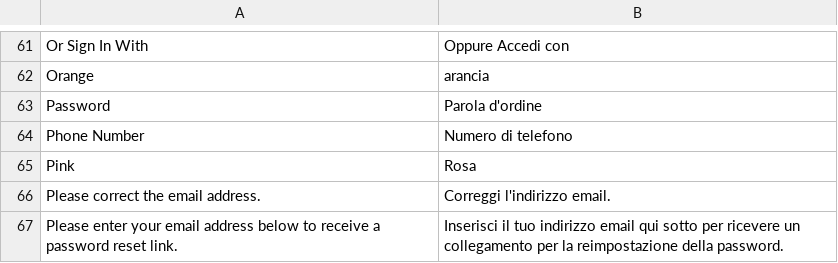
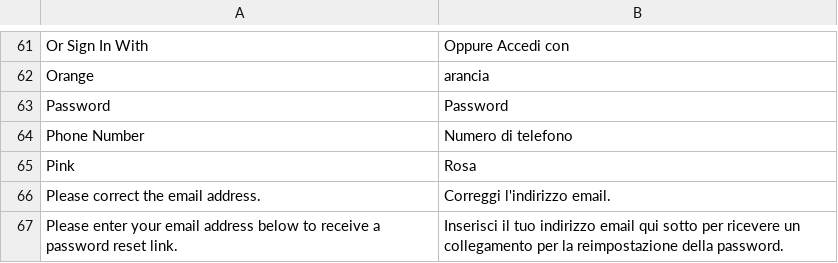
Before and after one commit to mageplaza/magento-2-social-login, a CSV file: i18n/it_IT.csv, drawn as a sheet; only a part is shown, gaps mark what is left out.

Commit message:
Wrong translation at line 63
In italian the word "Password" remain as is in english.

```diff
--- a/i18n/it_IT.csv
+++ b/i18n/it_IT.csv
@@ -62,3 +62,3 @@
 "Orange","arancia"
-"Password","Parola d'ordine"
+"Password","Password"
 "Phone Number","Numero di telefono"
```
